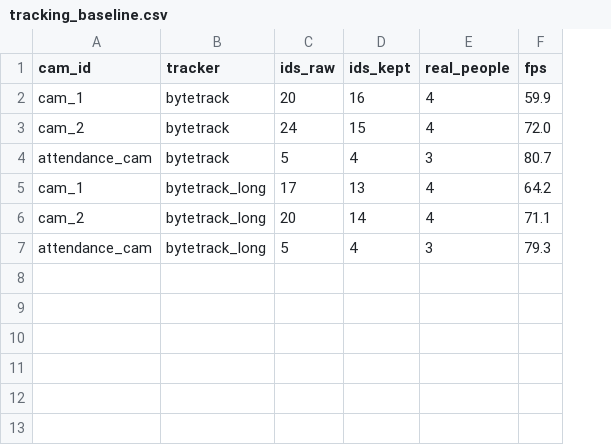
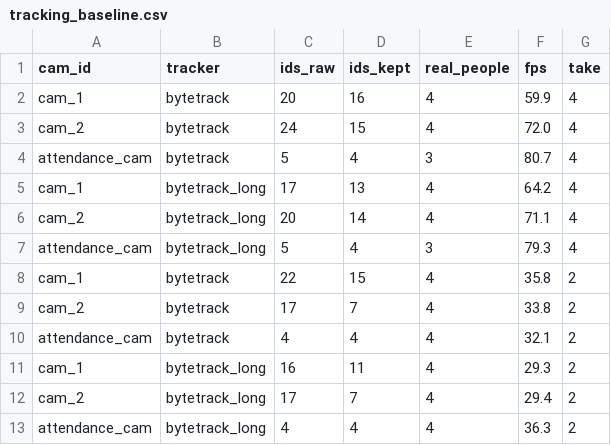
Before and after one commit to MaiChiLe113/Facial_Recognition_TeamProject, a CSV file: data/eval/tracking_baseline.csv, drawn as a sheet; the diff names each change by its address in the sheet, - before the commit and + after, or states it on an @@ line.

Commit message:
E1 on take 2: run both trackers, add take column, document findings
- precompute_tracks.py: --eval-csv rows include the take; write \n line endings
- data/eval/tracking_baseline.csv: new 'take' column (existing rows = 4) and
  take-2 rows for bytetrack / bytetrack_long
- README: take-2 results; bytetrack_long never worse; extra IDs come from glass
  sightings, a poster detected as a person (cam_1), and re-IDs after occlusion (cam_2)
- ground_model.py / 02_homography.ipynb: label take-4 cam_1 track 3 as the poster

```diff
--- a/data/eval/tracking_baseline.csv
+++ b/data/eval/tracking_baseline.csv
+column G (take), rows 2-7: all 4
+row 8: cam_1 | bytetrack | 22 | 15 | 4 | 35.8 | 2
+row 9: cam_2 | bytetrack | 17 | 7 | 4 | 33.8 | 2
+row 10: attendance_cam | bytetrack | 4 | 4 | 4 | 32.1 | 2
+row 11: cam_1 | bytetrack_long | 16 | 11 | 4 | 29.3 | 2
+row 12: cam_2 | bytetrack_long | 17 | 7 | 4 | 29.4 | 2
+row 13: attendance_cam | bytetrack_long | 4 | 4 | 4 | 36.3 | 2
```
Also changed, not shown: 4 other files.
